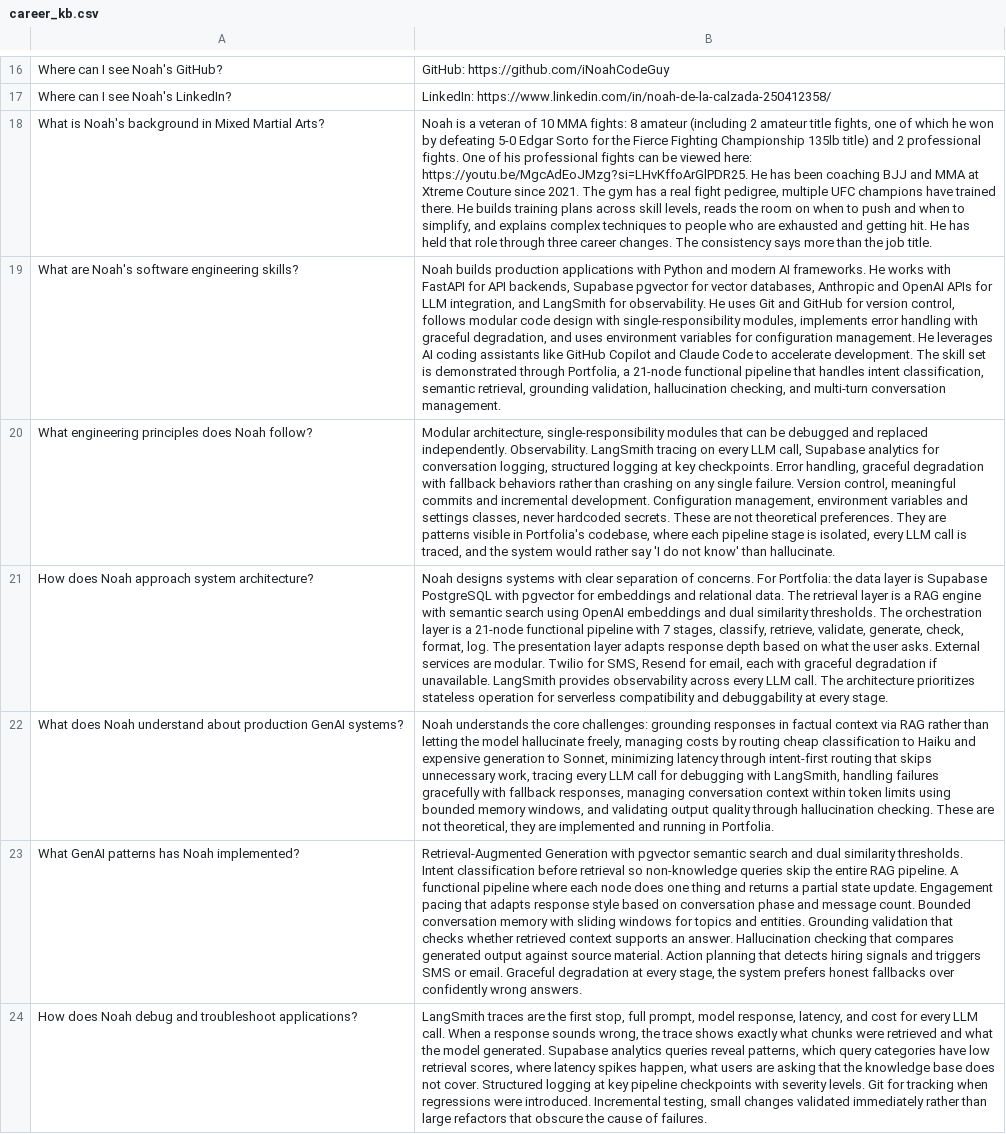
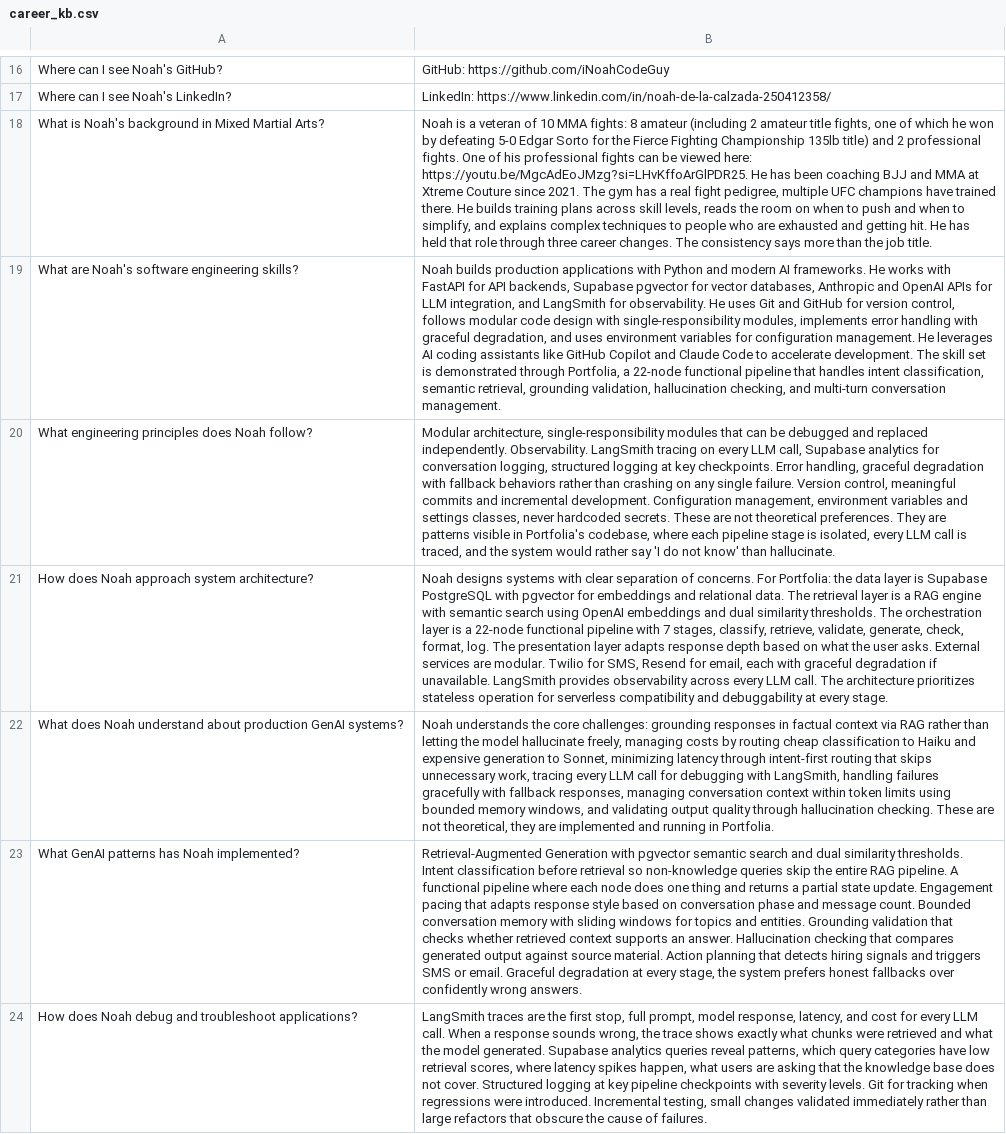
Before and after one commit to iNoahCodeGuy/Noahs_Assistant, a CSV file: data/career_kb.csv, drawn as a sheet; only a part is shown, gaps mark what is left out; the diff covers the shown part only; the diff names each change by its address in the sheet, - before the commit and + after, or states it on an @@ line.

```diff
--- a/data/career_kb.csv
+++ b/data/career_kb.csv
-B19: …Portfolia, a 21-node functional pipeline…
+B19: …Portfolia, a 22-node functional pipeline…
-B21: …is a 21-node functional pipeline…
+B21: …is a 22-node functional pipeline…
```
Also changed, not shown: 7 edited cells elsewhere in this file, data/architecture_kb.csv, data/imports_kb.csv, 11 other files.
